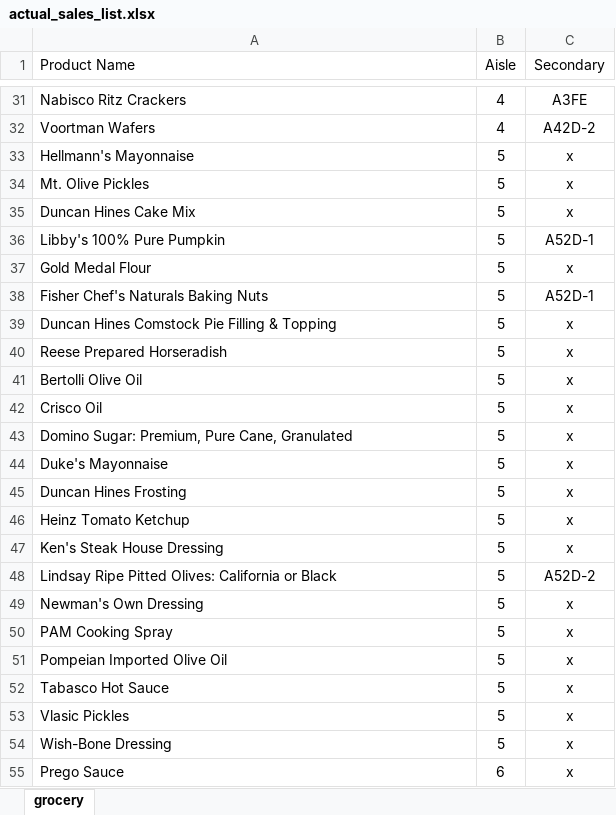
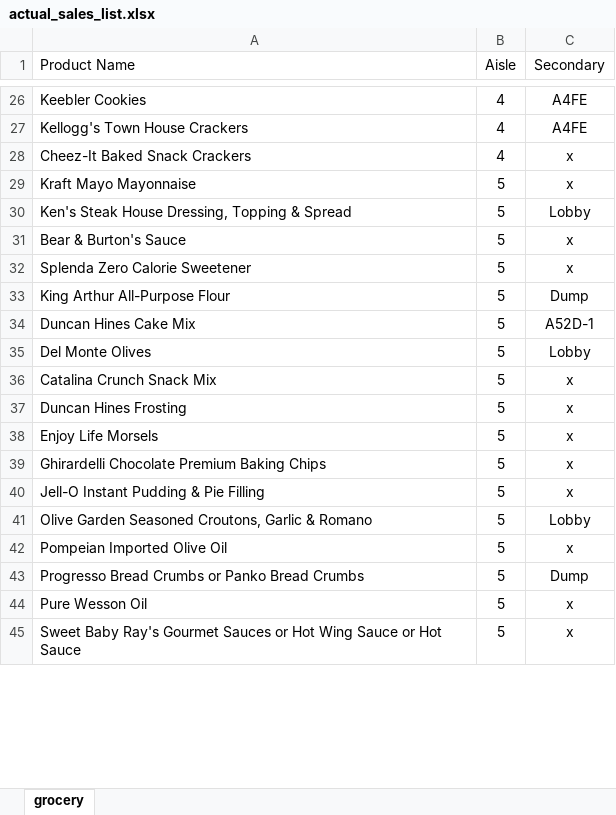
Before and after one commit to SidAndreo122/Publix-Salesmap, an Excel workbook: actual_sales_list.xlsx, sheet grocery, drawn as a sheet; only a part is shown, gaps mark what is left out; values as stored, in another font and other column widths than the file's, no borders; removed rows and columns are numbered as before the commit, all else as after; the diff covers the shown part only; the diff names each change by its address in the sheet, - before the commit and + after, or states it on an @@ line.

```diff
--- a/actual_sales_list.xlsx (sheet grocery)
+++ b/actual_sales_list.xlsx (sheet grocery)
-A26 (Product Name): Nabisco Ritz Crackers
+A26 (Product Name): Keebler Cookies
-C26 (Secondary): A3FE
+C26 (Secondary): A4FE
-row 32: Voortman Wafers | 4 | A42D-2
+row 27: Kellogg's Town House Crackers | 4 | A4FE
+row 28: Cheez-It Baked Snack Crackers | 4 | x
-A29 (Product Name): Hellmann's Mayonnaise
+A29 (Product Name): Kraft Mayo Mayonnaise
+row 30: Ken's Steak House Dressing, Topping & Spread | 5 | Lobby
-A31 (Product Name): Mt. Olive Pickles
+A31 (Product Name): Bear & Burton's Sauce
+row 32: Splenda Zero Calorie Sweetener | 5 | x
+row 33: King Arthur All-Purpose Flour | 5 | Dump
-C34 (Secondary): x
+C34 (Secondary): A52D-1
-row 36: Libby's 100% Pure Pumpkin | 5 | A52D-1
-row 37: Gold Medal Flour | 5 | x
-row 38: Fisher Chef's Naturals Baking Nuts | 5 | A52D-1
-row 39: Duncan Hines Comstock Pie Filling & Topping | 5 | x
-row 40: Reese Prepared Horseradish | 5 | x
-row 41: Bertolli Olive Oil | 5 | x
-row 42: Crisco Oil | 5 | x
+row 35: Del Monte Olives | 5 | Lobby
-A36 (Product Name): Domino Sugar: Premium, Pure Cane, Granulated
+A36 (Product Name): Catalina Crunch Snack Mix
-row 44: Duke's Mayonnaise | 5 | x
-A38 (Product Name): Heinz Tomato Ketchup
+A38 (Product Name): Enjoy Life Morsels
-A39 (Product Name): Ken's Steak House Dressing
+A39 (Product Name): Ghirardelli Chocolate Premium Baking Chips
-row 48: Lindsay Ripe Pitted Olives: California or Black | 5 | A52D-2
-A40 (Product Name): Newman's Own Dressing
+A40 (Product Name): Jell-O Instant Pudding & Pie Filling
-row 50: PAM Cooking Spray | 5 | x
+row 41: Olive Garden Seasoned Croutons, Garlic & Romano | 5 | Lobby
-row 52: Tabasco Hot Sauce | 5 | x
+row 43: Progresso Bread Crumbs or Panko Bread Crumbs | 5 | Dump
-A44 (Product Name): Vlasic Pickles
+A44 (Product Name): Pure Wesson Oil
-A45 (Product Name): Wish-Bone Dressing
+A45 (Product Name): Sweet Baby Ray's Gourmet Sauces or Hot Wing Sauce or Hot Sauce
-row 55: Prego Sauce | 6 | x
```
Also changed, not shown: 42 added rows, 127 removed rows and 83 edited cells elsewhere in this sheet, 12 other files.
